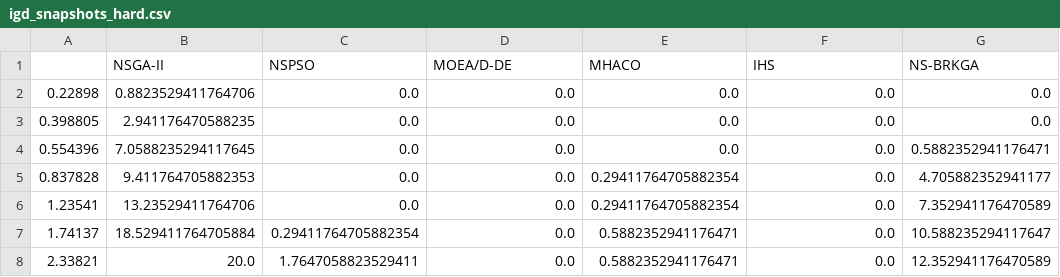
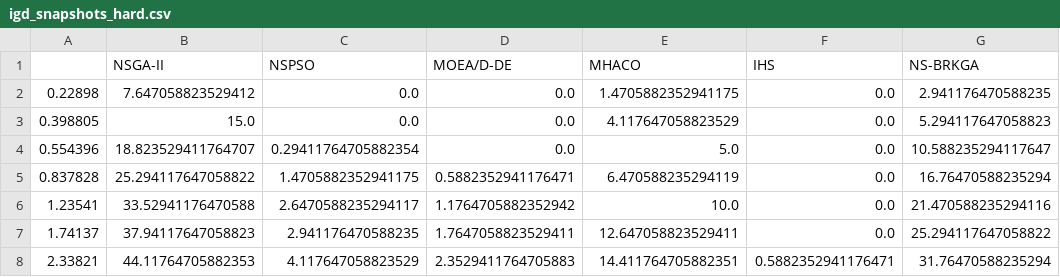
Before and after one commit to luishpmendes/results_motsp_mokp_mofjssp, a CSV file: igd_snapshots_hard.csv, drawn as a sheet; only a part is shown; the diff covers the shown part only.

```diff
--- a/igd_snapshots_hard.csv
+++ b/igd_snapshots_hard.csv
@@ -1,8 +1,8 @@
 ,NSGA-II,NSPSO,MOEA/D-DE,MHACO,IHS,NS-BRKGA
-0.22898,0.8823529411764706,0.0,0.0,0.0,0.0,0.0
-0.398805,2.941176470588235,0.0,0.0,0.0,0.0,0.0
-0.554396,7.0588235294117645,0.0,0.0,0.0,0.0,0.5882352941176471
-0.837828,9.411764705882353,0.0,0.0,0.29411764705882354,0.0,4.705882352941177
-1.23541,13.23529411764706,0.0,0.0,0.29411764705882354,0.0,7.352941176470589
-1.74137,18.529411764705884,0.29411764705882354,0.0,0.5882352941176471,0.0,10.588235294117647
-2.33821,20.0,1.7647058823529411,0.0,0.5882352941176471,0.0,12.352941176470589
+0.22898,7.647058823529412,0.0,0.0,1.4705882352941175,0.0,2.941176470588235
+0.398805,15.0,0.0,0.0,4.117647058823529,0.0,5.294117647058823
+0.554396,18.823529411764707,0.29411764705882354,0.0,5.0,0.0,10.588235294117647
+0.837828,25.294117647058822,1.4705882352941175,0.5882352941176471,6.470588235294119,0.0,16.76470588235294
+1.23541,33.52941176470588,2.6470588235294117,1.1764705882352942,10.0,0.0,21.470588235294116
+1.74137,37.94117647058823,2.941176470588235,1.7647058823529411,12.647058823529411,0.0,25.294117647058822
+2.33821,44.11764705882353,4.117647058823529,2.3529411764705883,14.411764705882351,0.5882352941176471,31.76470588235294
```
Also changed, not shown: 138 edited cells elsewhere in this file, epsilon_snapshots_easy.csv, epsilon_snapshots_hard.csv, 7 other files.
